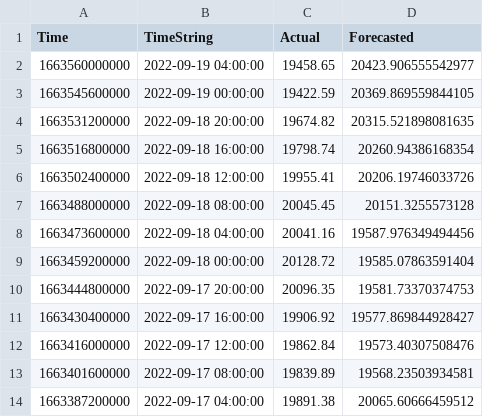
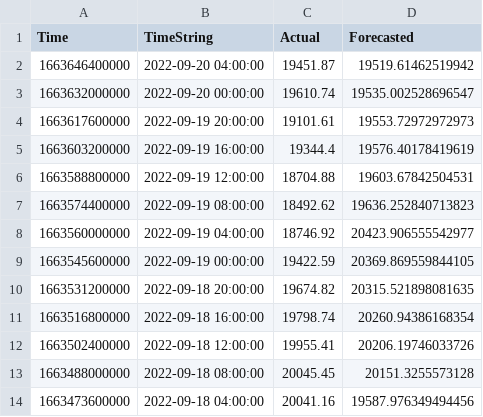
Before and after one commit to krishnajiraoh/my-crypto-world, a CSV file: forecast/data/ActualVsForecasted.csv, drawn as a sheet; only a part is shown; the shorter side is filled out with more unchanged rows.

Commit message:
Updated by Monitoring script using PyGithub API

```diff
--- a/forecast/data/ActualVsForecasted.csv
+++ b/forecast/data/ActualVsForecasted.csv
@@ -1,3 +1,9 @@
 Time,TimeString,Actual,Forecasted
-1663560000000,2022-09-19 04:00:00,19458.65,20423.906555542977
+1663646400000,2022-09-20 04:00:00,19451.87,19519.61462519942
+1663632000000,2022-09-20 00:00:00,19610.74,19535.002528696547
+1663617600000,2022-09-19 20:00:00,19101.61,19553.72972972973
+1663603200000,2022-09-19 16:00:00,19344.4,19576.40178419619
+1663588800000,2022-09-19 12:00:00,18704.88,19603.67842504531
+1663574400000,2022-09-19 08:00:00,18492.62,19636.252840713823
+1663560000000,2022-09-19 04:00:00,18746.92,20423.906555542977
 1663545600000,2022-09-19 00:00:00,19422.59,20369.869559844105
```
